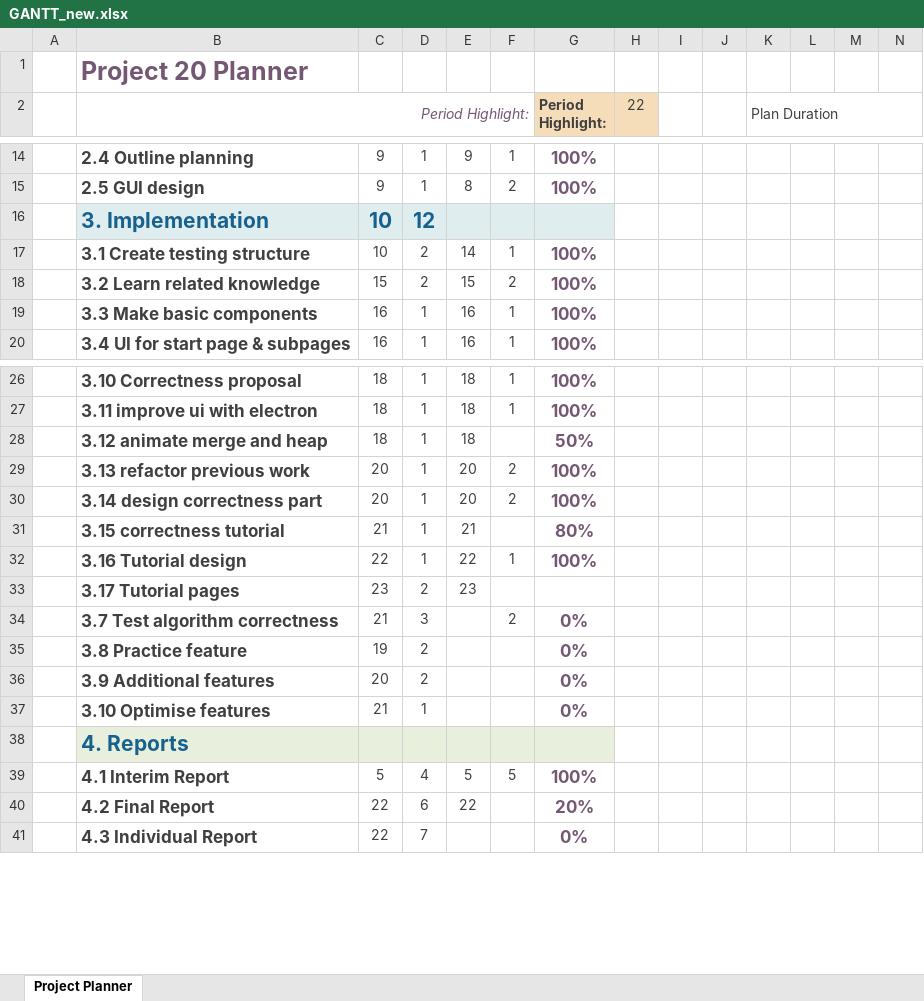
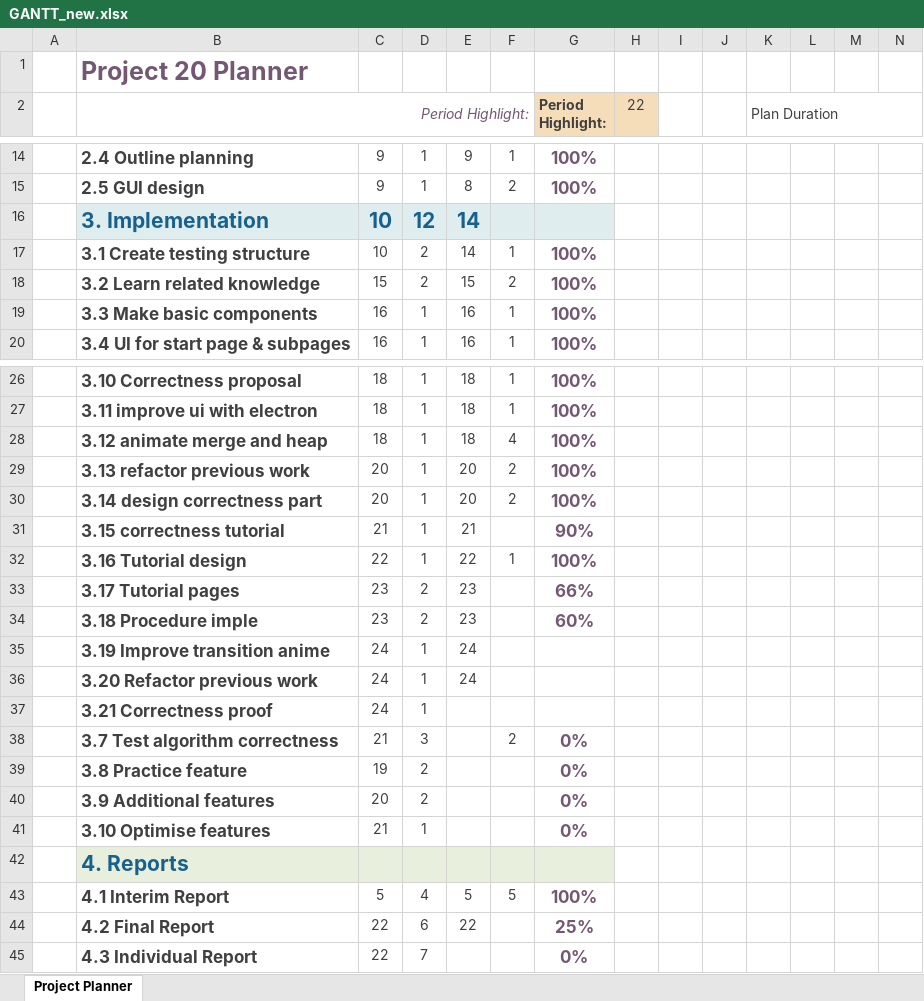
Before and after one commit to team10nb/PublicFiles, an Excel workbook: GANTT_new.xlsx, sheet Project Planner, drawn as a sheet; only a part is shown, gaps mark what is left out; values as stored, in another font and other column widths than the file's, no borders; conditional formats not drawn; addresses are those after the commit; rows hold the shown columns only; the diff names each change by its address in the sheet, - before the commit and + after, or states it on an @@ line.

Commit message:
docs(readme): update timeline and gantt

```diff
--- a/GANTT_new.xlsx (sheet Project Planner)
+++ b/GANTT_new.xlsx (sheet Project Planner)
-E16: (empty)
+E16: 14
-F28: (empty)
+F28: 4
-G28 (Period Highlight:): 50%
+G28 (Period Highlight:): 100%
-G31 (Period Highlight:): 80%
+G31 (Period Highlight:): 90%
-G33 (Period Highlight:): (empty)
+G33 (Period Highlight:): 66%
+row 34:  | 3.18 Procedure imple | 23 | 2 | 23 |  | 60%
+row 35:  | 3.19 Improve transition anime | 24 | 1 | 24
+row 36:  | 3.20 Refactor previous work | 24 | 1 | 24
+row 37:  | 3.21 Correctness proof | 24 | 1
-G44 (Period Highlight:): 20%
+G44 (Period Highlight:): 25%
```
Also changed, not shown: 5 other files.
